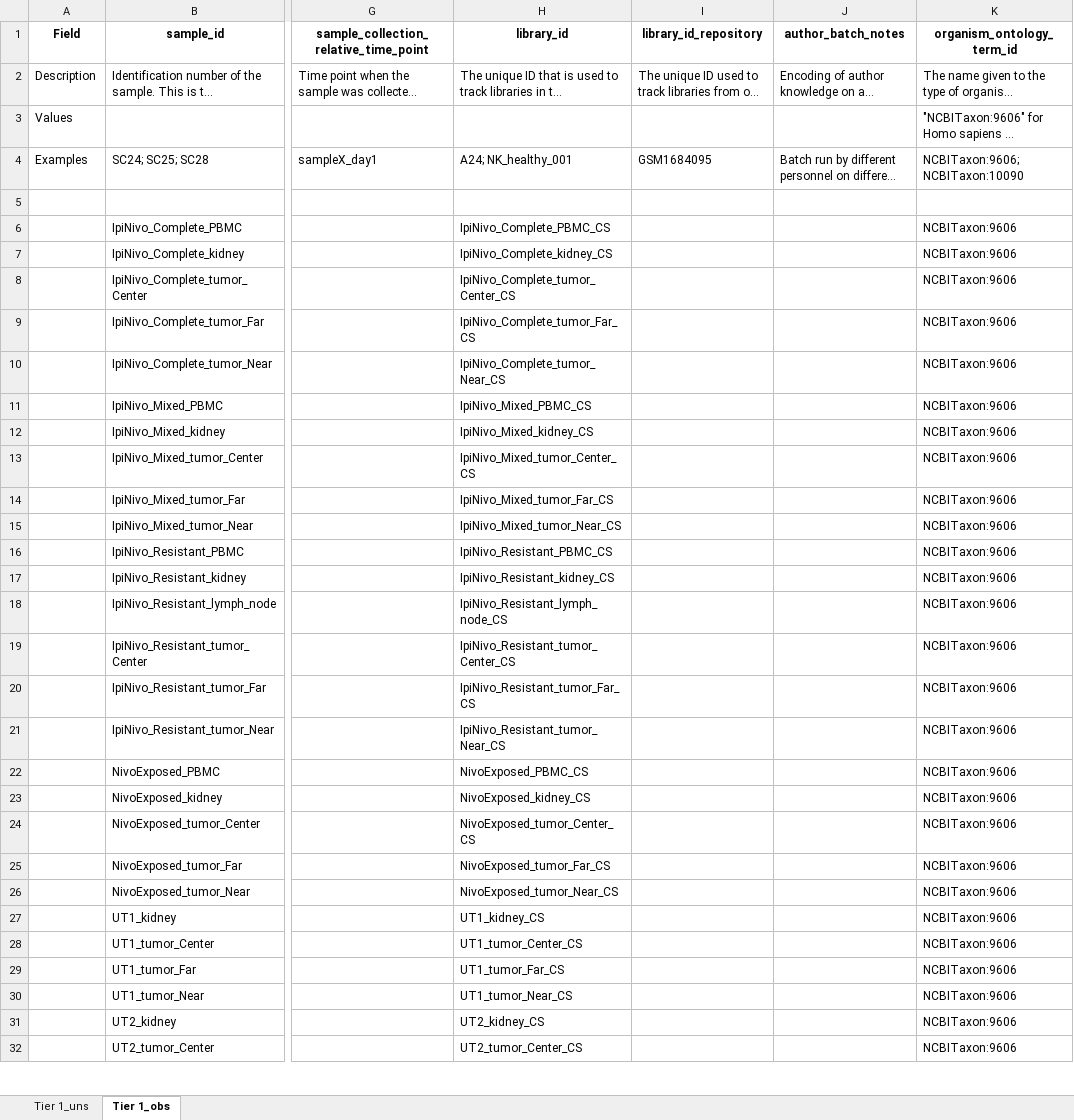
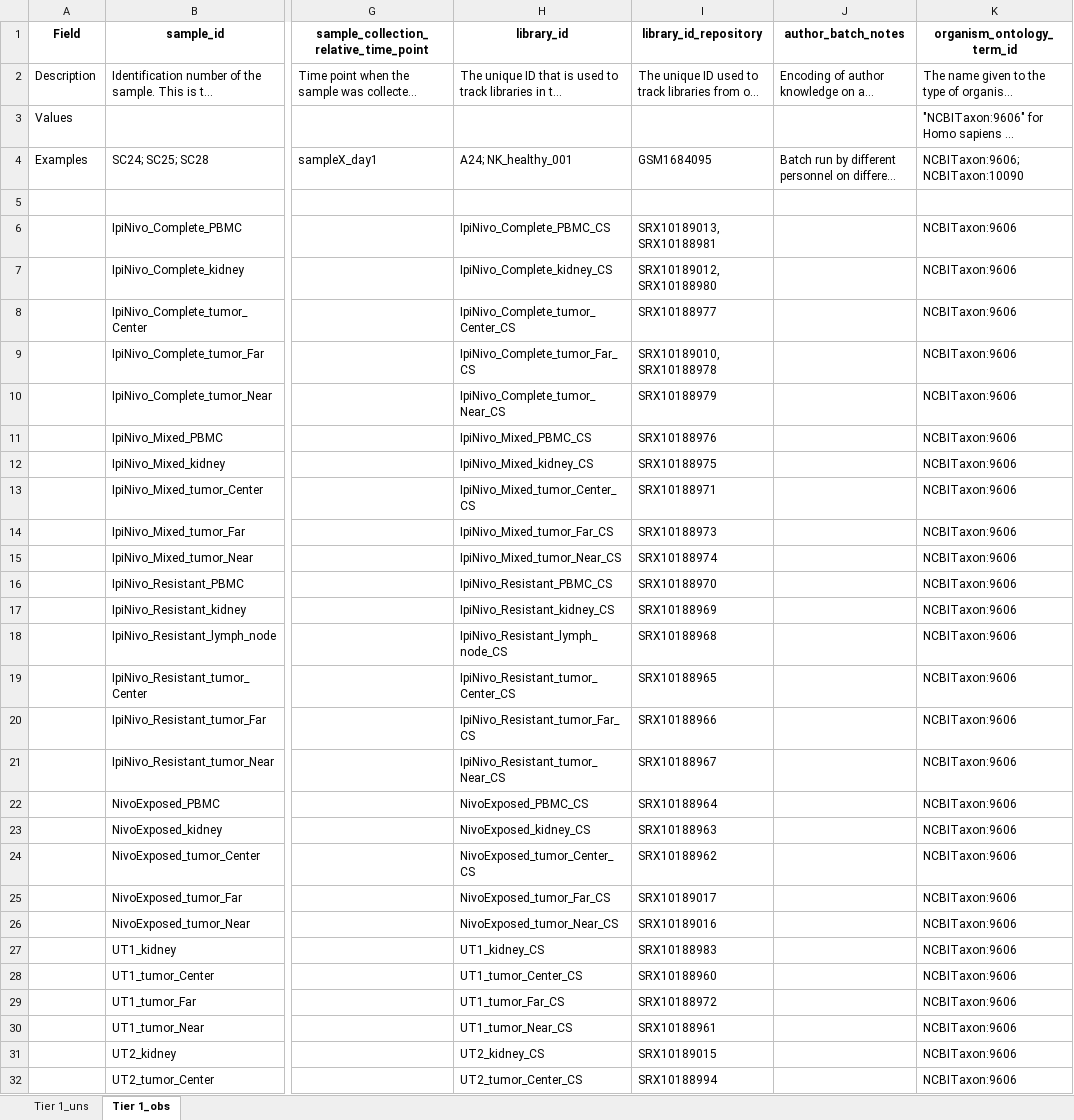
Before and after one commit to arschat/dcp_to_tier1, an Excel workbook: tier1_output/ImmuneLandscapeccRCC_metadata_30-01-2023_Tier1.xlsx, sheet Tier 1_obs, drawn as a sheet; only a part is shown, gaps mark what is left out; long unchanged cells end in …; values as stored, in another font and other column widths than the file's, no borders; the diff covers the shown part only; the diff names each change by its address in the sheet, - before the commit and + after, or states it on an @@ line.

Commit message:
Add library_id_repository from insdc_experiment_accession

```diff
--- a/tier1_output/ImmuneLandscapeccRCC_metadata_30-01-2023_Tier1.xlsx (sheet Tier 1_obs)
+++ b/tier1_output/ImmuneLandscapeccRCC_metadata_30-01-2023_Tier1.xlsx (sheet Tier 1_obs)
-I6 (library_id_repository): (empty)
+I6 (library_id_repository): SRX10189013, SRX10188981
-I7 (library_id_repository): (empty)
+I7 (library_id_repository): SRX10189012, SRX10188980
-I8 (library_id_repository): (empty)
+I8 (library_id_repository): SRX10188977
-I9 (library_id_repository): (empty)
+I9 (library_id_repository): SRX10189010, SRX10188978
-I10 (library_id_repository): (empty)
+I10 (library_id_repository): SRX10188979
-I11 (library_id_repository): (empty)
+I11 (library_id_repository): SRX10188976
-I12 (library_id_repository): (empty)
+I12 (library_id_repository): SRX10188975
-I13 (library_id_repository): (empty)
+I13 (library_id_repository): SRX10188971
-I14 (library_id_repository): (empty)
+I14 (library_id_repository): SRX10188973
-I15 (library_id_repository): (empty)
+I15 (library_id_repository): SRX10188974
-I16 (library_id_repository): (empty)
+I16 (library_id_repository): SRX10188970
-I17 (library_id_repository): (empty)
+I17 (library_id_repository): SRX10188969
-I18 (library_id_repository): (empty)
+I18 (library_id_repository): SRX10188968
-I19 (library_id_repository): (empty)
+I19 (library_id_repository): SRX10188965
-I20 (library_id_repository): (empty)
+I20 (library_id_repository): SRX10188966
-I21 (library_id_repository): (empty)
+I21 (library_id_repository): SRX10188967
-I22 (library_id_repository): (empty)
+I22 (library_id_repository): SRX10188964
-I23 (library_id_repository): (empty)
+I23 (library_id_repository): SRX10188963
-I24 (library_id_repository): (empty)
+I24 (library_id_repository): SRX10188962
-I25 (library_id_repository): (empty)
+I25 (library_id_repository): SRX10189017
-I26 (library_id_repository): (empty)
+I26 (library_id_repository): SRX10189016
-I27 (library_id_repository): (empty)
+I27 (library_id_repository): SRX10188983
-I28 (library_id_repository): (empty)
+I28 (library_id_repository): SRX10188960
-I29 (library_id_repository): (empty)
+I29 (library_id_repository): SRX10188972
-I30 (library_id_repository): (empty)
+I30 (library_id_repository): SRX10188961
-I31 (library_id_repository): (empty)
+I31 (library_id_repository): SRX10189015
-I32 (library_id_repository): (empty)
+I32 (library_id_repository): SRX10188994
```
Also changed, not shown: 2 edited cells elsewhere in this sheet, 6 other files.
